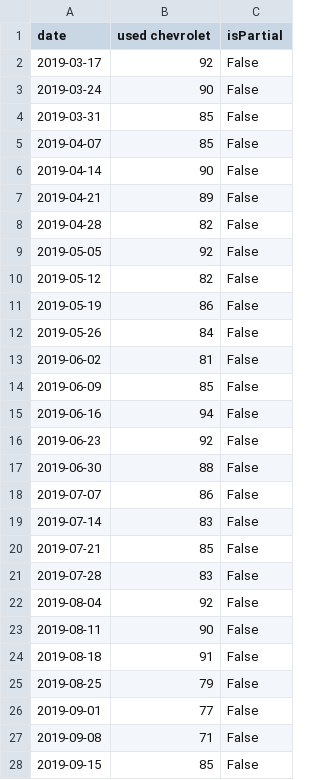
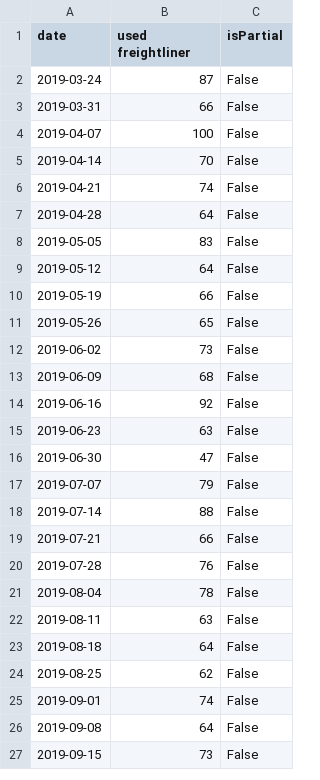
Before and after one commit to eth212/QMIND, a CSV file: WFAppNB/dashboard/static/dashboard/csv/PytrendsTerm1Interest.csv, drawn as a sheet; only a part is shown; the diff covers the shown part only.

```diff
--- a/WFAppNB/dashboard/static/dashboard/csv/PytrendsTerm1Interest.csv
+++ b/WFAppNB/dashboard/static/dashboard/csv/PytrendsTerm1Interest.csv
@@ -1,28 +1,27 @@
-date,used chevrolet,isPartial
-2019-03-17,92,False
-2019-03-24,90,False
-2019-03-31,85,False
-2019-04-07,85,False
-2019-04-14,90,False
-2019-04-21,89,False
-2019-04-28,82,False
-2019-05-05,92,False
-2019-05-12,82,False
-2019-05-19,86,False
-2019-05-26,84,False
-2019-06-02,81,False
-2019-06-09,85,False
-2019-06-16,94,False
-2019-06-23,92,False
-2019-06-30,88,False
-2019-07-07,86,False
-2019-07-14,83,False
-2019-07-21,85,False
-2019-07-28,83,False
-2019-08-04,92,False
-2019-08-11,90,False
-2019-08-18,91,False
-2019-08-25,79,False
-2019-09-01,77,False
-2019-09-08,71,False
-2019-09-15,85,False
+date,used freightliner,isPartial
+2019-03-24,87,False
+2019-03-31,66,False
+2019-04-07,100,False
+2019-04-14,70,False
+2019-04-21,74,False
+2019-04-28,64,False
+2019-05-05,83,False
+2019-05-12,64,False
+2019-05-19,66,False
+2019-05-26,65,False
+2019-06-02,73,False
+2019-06-09,68,False
+2019-06-16,92,False
+2019-06-23,63,False
+2019-06-30,47,False
+2019-07-07,79,False
+2019-07-14,88,False
+2019-07-21,66,False
+2019-07-28,76,False
+2019-08-04,78,False
+2019-08-11,63,False
+2019-08-18,64,False
+2019-08-25,62,False
+2019-09-01,74,False
+2019-09-08,64,False
+2019-09-15,73,False
```
Also changed, not shown: 25 edited cells elsewhere in this file, WFAppNB/dashboard/static/dashboard/csv/MapData.csv, WFAppNB/dashboard/static/dashboard/csv/PytrendsTerm1.csv, 6 other files.
